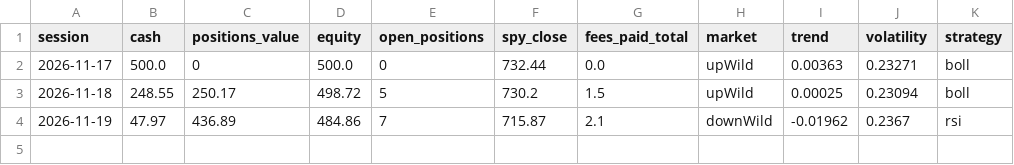
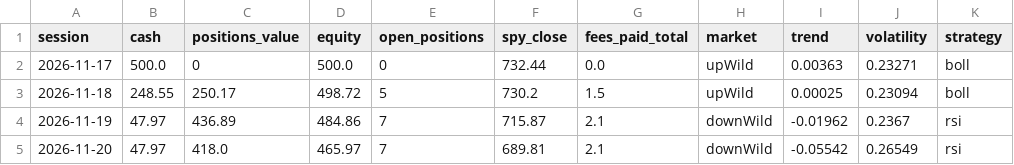
Before and after one commit to bloom111/paper-trader, a CSV file: regime/state/equity.csv, drawn as a sheet.

```diff
--- a/regime/state/equity.csv
+++ b/regime/state/equity.csv
@@ -4 +4,2 @@ session,cash,positions_value,equity,open_positions,spy_close,fees_paid_total,mar
 2026-11-19,47.97,436.89,484.86,7,715.87,2.1,downWild,-0.01962,0.2367,rsi
+2026-11-20,47.97,418.0,465.97,7,689.81,2.1,downWild,-0.05542,0.26549,rsi
```
Also changed, not shown: data/sp500_members.csv, data/splits.csv, 7 other files.
